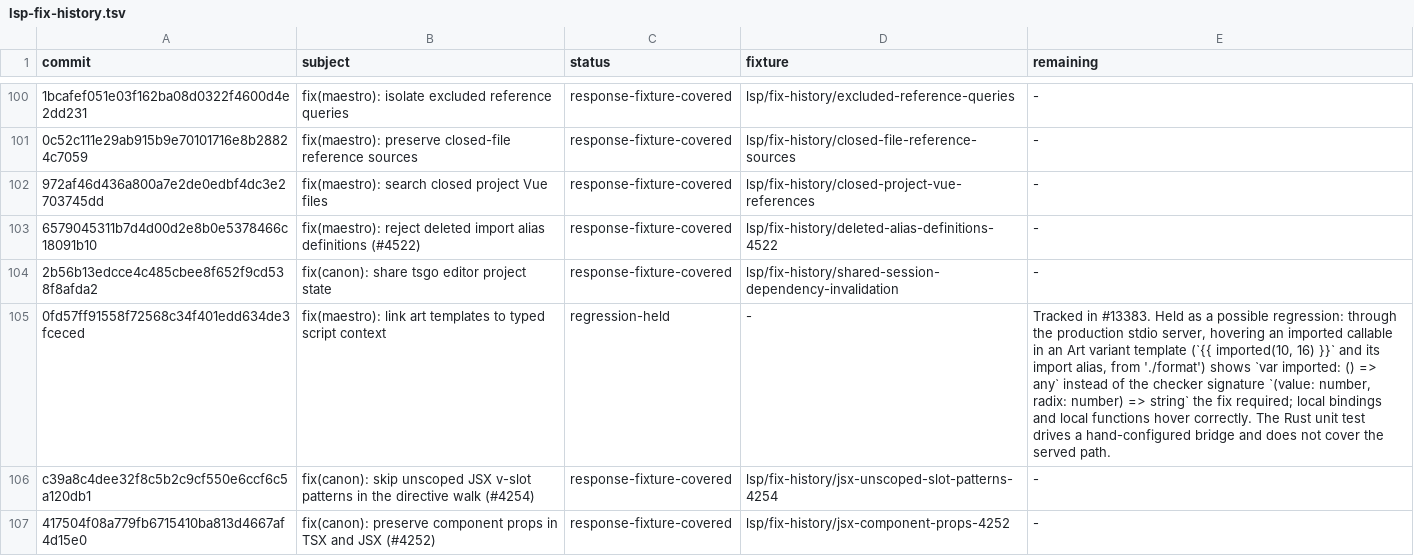
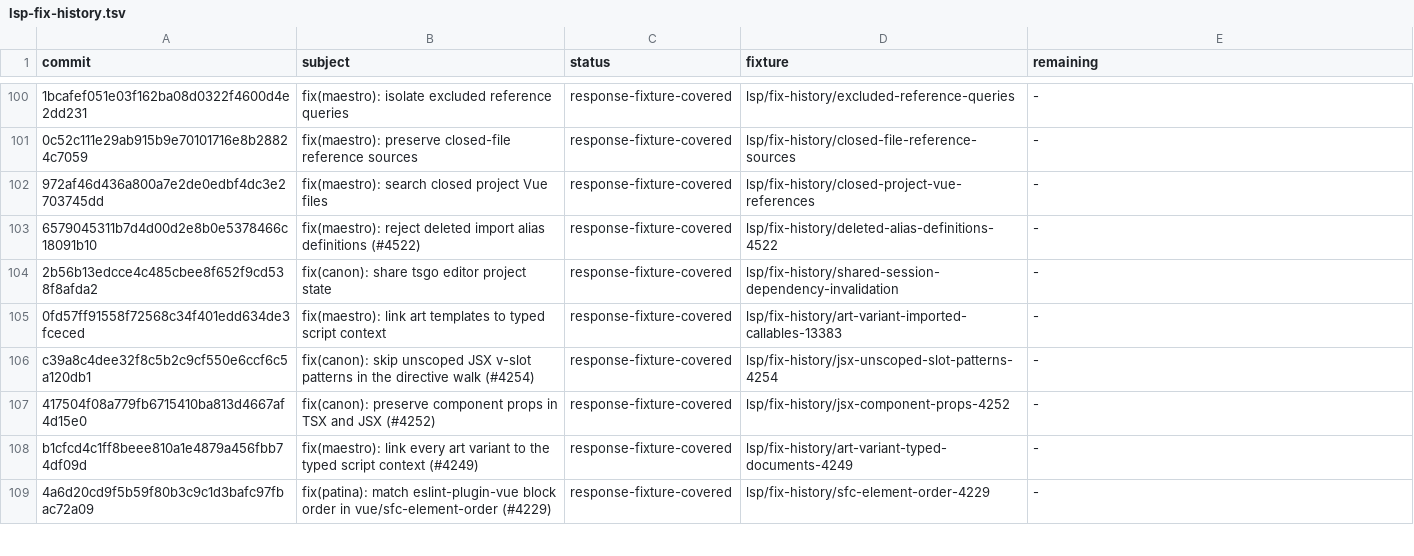
Before and after one commit to ubugeeei-prod/vize, a TSV file: docs/davinci/plan/lsp-fix-history.tsv, drawn as a sheet; only a part is shown, gaps mark what is left out; the shorter side is filled out with more unchanged rows; the diff names each change by its address in the sheet, - before the commit and + after, or states it on an @@ line.

```diff
--- a/docs/davinci/plan/lsp-fix-history.tsv
+++ b/docs/davinci/plan/lsp-fix-history.tsv
-C105 (status): regression-held
+C105 (status): response-fixture-covered
-D105 (fixture): -
+D105 (fixture): lsp/fix-history/art-variant-imported-callables-13383
-E105 (remaining): Tracked in #13383. Held as a possible regression: through the production stdio server, hovering an imported callable in an Art variant template (`{{ imported(10, 16) }}` and its import alias, from './format') shows `var imported: () => any` instead of the checker signature `(value: number, radix: number) => string` the fix required; local bindings and local functions hover correctly. The Rust unit test drives a hand-configured bridge and does not cover the served path.
+E105 (remaining): -
```
Also changed, not shown: 8 other files.
